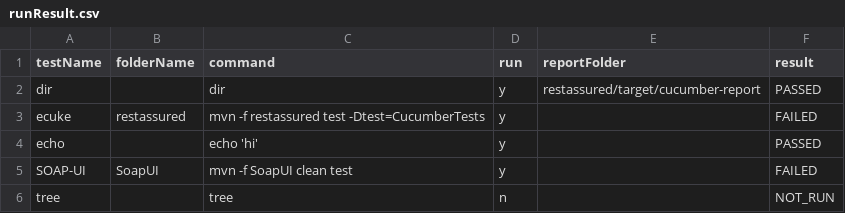
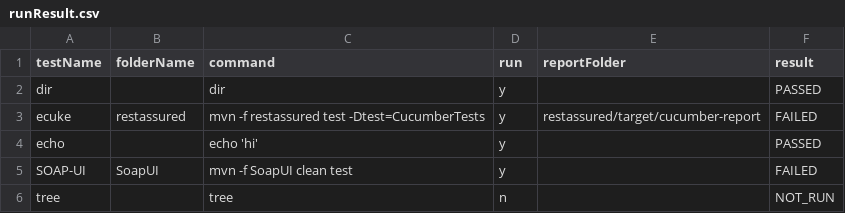
Before and after one commit to abhishekchh/dump_files, a CSV file: runResult.csv, drawn as a sheet.

Commit message:
checking in run result

```diff
--- a/runResult.csv
+++ b/runResult.csv
@@ -1,4 +1,4 @@
 testName, folderName, command, run, reportFolder, result
-dir, , dir, y, restassured/target/cucumber-report, PASSED
-ecuke, restassured, mvn -f restassured test -Dtest=CucumberTests, y, , FAILED
+dir, , dir, y, , PASSED
+ecuke, restassured, mvn -f restassured test -Dtest=CucumberTests, y, restassured/target/cucumber-report, FAILED
 echo, , echo 'hi', y, , PASSED
```
Also changed, not shown: 8 other files.
